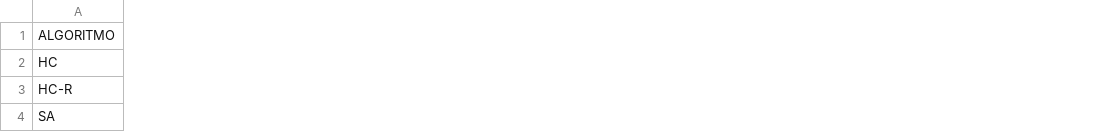
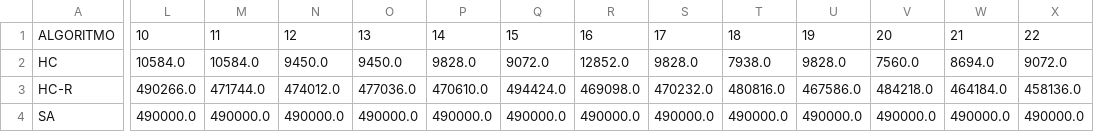
Before and after one commit to MauricioUhlig/mestrado_trabalho_IA_2, a CSV file: df_hit_func_objetivo_tsp.csv, drawn as a sheet; only a part is shown, gaps mark what is left out; the diff covers the shown part only; the diff names each change by its address in the sheet, - before the commit and + after, or states it on an @@ line.

```diff
--- a/df_hit_func_objetivo_tsp.csv
+++ b/df_hit_func_objetivo_tsp.csv
+column L, rows 1-4: 10 | 10584.0 | 490266.0 | 490000.0
+column M, rows 1-4: 11 | 10584.0 | 471744.0 | 490000.0
+column N, rows 1-4: 12 | 9450.0 | 474012.0 | 490000.0
+column O, rows 1-4: 13 | 9450.0 | 477036.0 | 490000.0
+column P, rows 1-4: 14 | 9828.0 | 470610.0 | 490000.0
+column Q, rows 1-4: 15 | 9072.0 | 494424.0 | 490000.0
+column R, rows 1-4: 16 | 12852.0 | 469098.0 | 490000.0
+column S, rows 1-4: 17 | 9828.0 | 470232.0 | 490000.0
+column T, rows 1-4: 18 | 7938.0 | 480816.0 | 490000.0
+column U, rows 1-4: 19 | 9828.0 | 467586.0 | 490000.0
+column V, rows 1-4: 20 | 7560.0 | 484218.0 | 490000.0
+column W, rows 1-4: 21 | 8694.0 | 464184.0 | 490000.0
+column X, rows 1-4: 22 | 9072.0 | 458136.0 | 490000.0
```
Also changed, not shown: 7 added columns and 29 edited cells elsewhere in this file, df_custos_rastrigin.csv, df_custos_tsp.csv, 51 other files.
